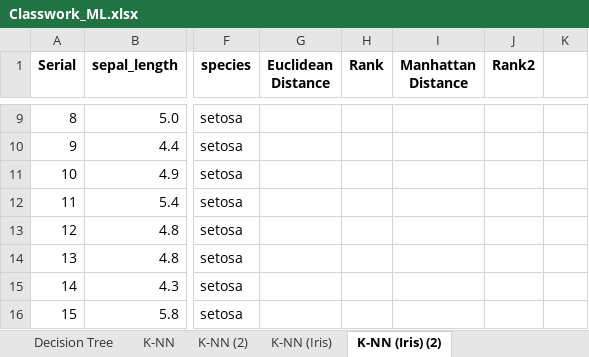
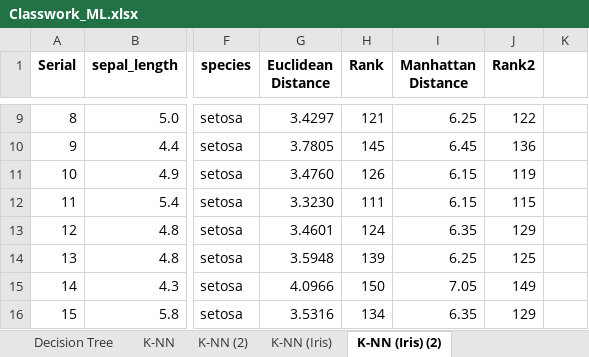
Before and after one commit to toarnabtrainer/AEC_ML_Batch_1_August_2026, an Excel workbook: Classwork_ML.xlsx, sheet K-NN (Iris) (2), drawn as a sheet; only a part is shown, gaps mark what is left out; values as stored, in another font and other column widths than the file's, no borders; conditional formats and table styles not drawn; the diff covers the shown part only; the diff names each change by its address in the sheet, - before the commit and + after, or states it on an @@ line.

```diff
--- a/Classwork_ML.xlsx (sheet K-NN (Iris) (2))
+++ b/Classwork_ML.xlsx (sheet K-NN (Iris) (2))
-G9 (Euclidean Distance): (empty)
+G9 (Euclidean Distance): 3.4297
-H9 (Rank): (empty)
+H9 (Rank): 121
-I9 (Manhattan Distance): (empty)
+I9 (Manhattan Distance): 6.25
-J9 (Rank2): (empty)
+J9 (Rank2): 122
-G10 (Euclidean Distance): (empty)
+G10 (Euclidean Distance): 3.7805
-H10 (Rank): (empty)
+H10 (Rank): 145
-I10 (Manhattan Distance): (empty)
+I10 (Manhattan Distance): 6.45
-J10 (Rank2): (empty)
+J10 (Rank2): 136
-G11 (Euclidean Distance): (empty)
+G11 (Euclidean Distance): 3.4760
-H11 (Rank): (empty)
+H11 (Rank): 126
-I11:I12 (Manhattan Distance): (empty)
+I11:I12 (Manhattan Distance): 6.15
-J11 (Rank2): (empty)
+J11 (Rank2): 119
-G12 (Euclidean Distance): (empty)
+G12 (Euclidean Distance): 3.3230
-H12 (Rank): (empty)
+H12 (Rank): 111
-J12 (Rank2): (empty)
+J12 (Rank2): 115
-G13 (Euclidean Distance): (empty)
+G13 (Euclidean Distance): 3.4601
-H13 (Rank): (empty)
+H13 (Rank): 124
-I13 (Manhattan Distance): (empty)
+I13 (Manhattan Distance): 6.35
-J13 (Rank2): (empty)
+J13 (Rank2): 129
-G14 (Euclidean Distance): (empty)
+G14 (Euclidean Distance): 3.5948
-H14 (Rank): (empty)
+H14 (Rank): 139
-I14 (Manhattan Distance): (empty)
+I14 (Manhattan Distance): 6.25
-J14 (Rank2): (empty)
+J14 (Rank2): 125
-G15 (Euclidean Distance): (empty)
+G15 (Euclidean Distance): 4.0966
-H15 (Rank): (empty)
+H15 (Rank): 150
-I15 (Manhattan Distance): (empty)
+I15 (Manhattan Distance): 7.05
-J15 (Rank2): (empty)
+J15 (Rank2): 149
-G16 (Euclidean Distance): (empty)
+G16 (Euclidean Distance): 3.5316
-H16 (Rank): (empty)
+H16 (Rank): 134
-I16 (Manhattan Distance): (empty)
+I16 (Manhattan Distance): 6.35
-J16 (Rank2): (empty)
+J16 (Rank2): 129
```
Also changed, not shown: 569 edited cells elsewhere in this sheet, sheet K-Means Clustering (2), sheet K-NN (2), charts or pictures, 1 other file.
